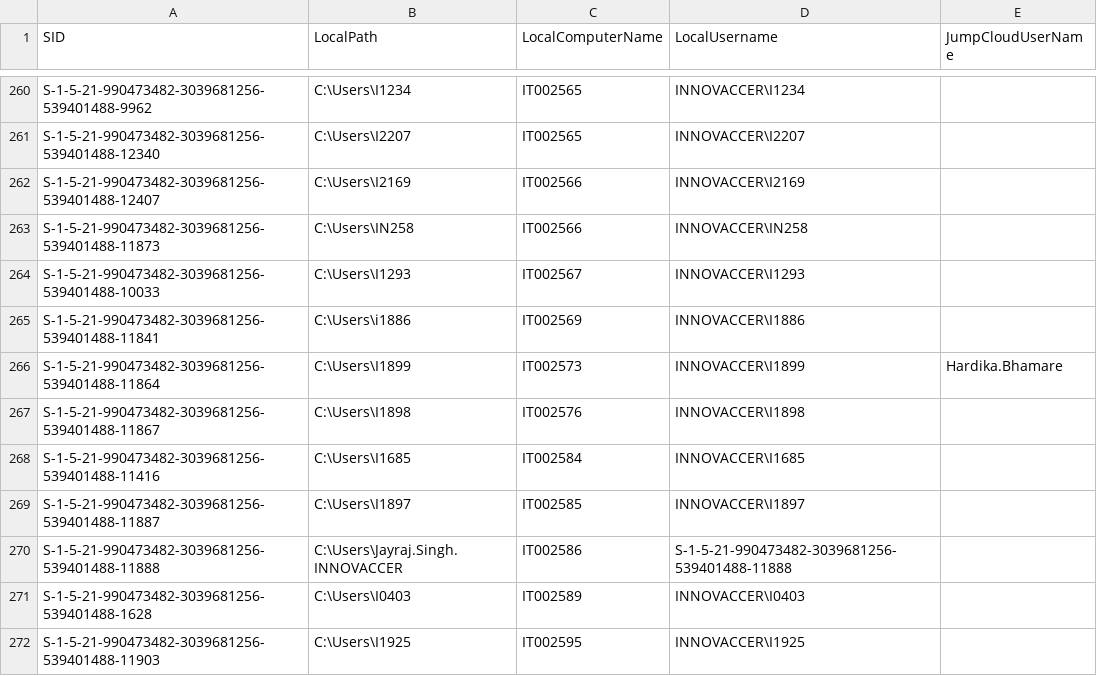
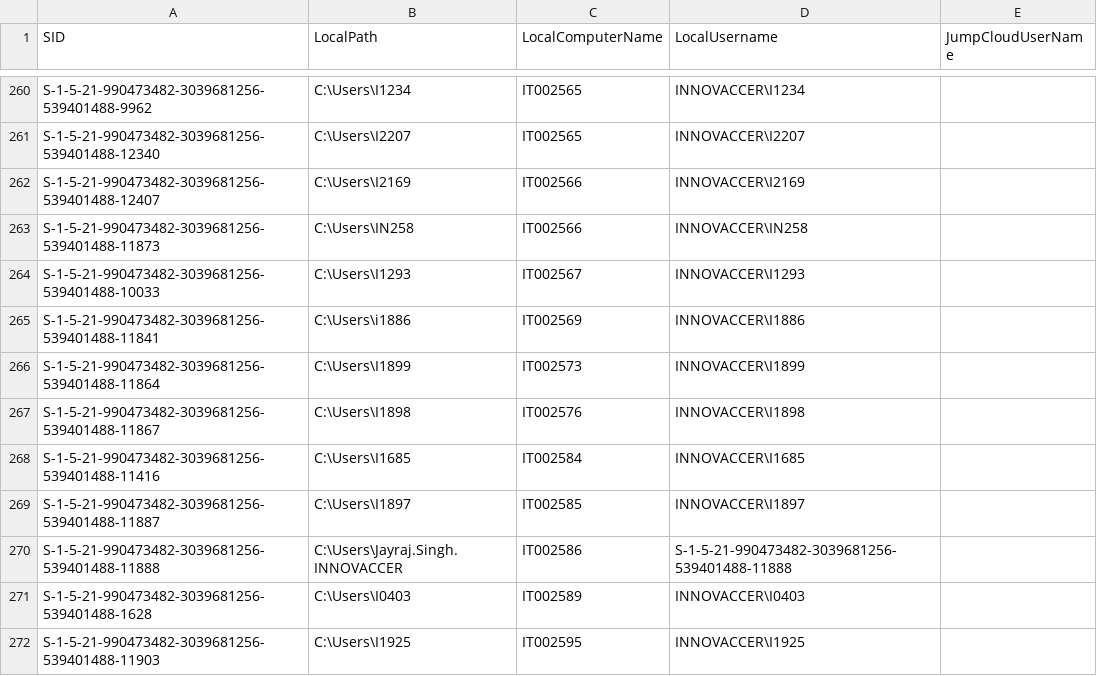
Before and after one commit to Roshniii2689/JumpCloud-ADMU-Discovery, a CSV file: jcdiscovery.csv, drawn as a sheet; only a part is shown, gaps mark what is left out.

Commit message:
CSV Upload

```diff
--- a/jcdiscovery.csv
+++ b/jcdiscovery.csv
@@ -265,3 +265,3 @@
 "S-1-5-21-990473482-3039681256-539401488-11841","C:\Users\i1886","IT002569","INNOVACCER\I1886",""
-"S-1-5-21-990473482-3039681256-539401488-11864","C:\Users\I1899","IT002573","INNOVACCER\I1899","Hardika.Bhamare"
+"S-1-5-21-990473482-3039681256-539401488-11864","C:\Users\I1899","IT002573","INNOVACCER\I1899",""
 "S-1-5-21-990473482-3039681256-539401488-11867","C:\Users\I1898","IT002576","INNOVACCER\I1898",""
```
